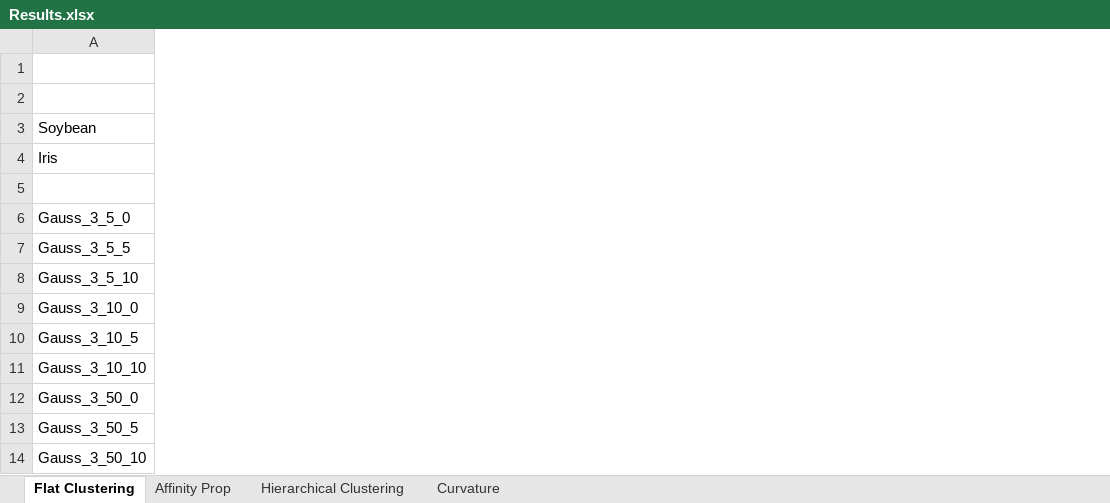
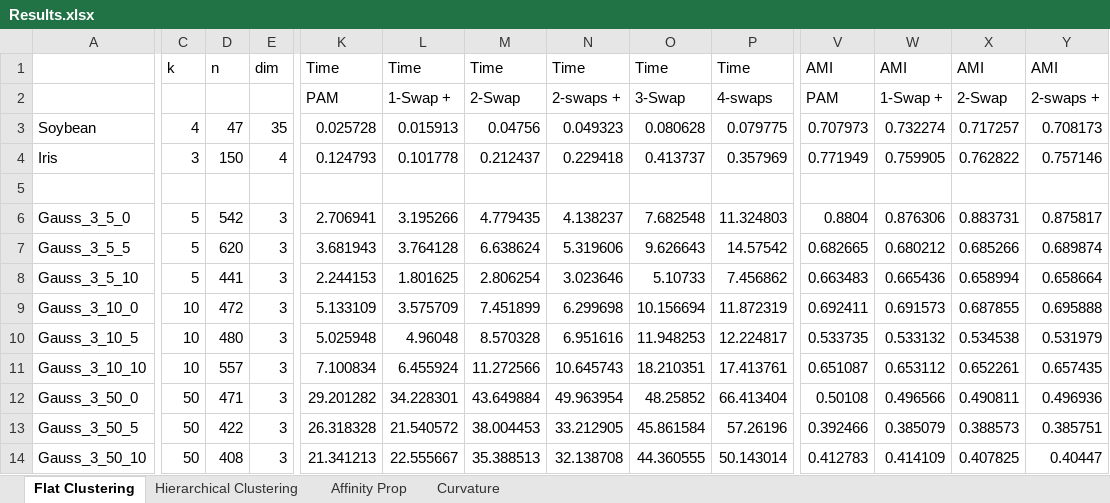
Before and after one commit to CS6780/approx-clustering, an Excel workbook: data/Results.xlsx, sheet Flat Clustering, drawn as a sheet; only a part is shown, gaps mark what is left out; values as stored, in another font and other column widths than the file's, no borders; the diff covers the shown part only; the diff names each change by its address in the sheet, - before the commit and + after, or states it on an @@ line.

Commit message:
All Flat Results

```diff
--- a/data/Results.xlsx (sheet Flat Clustering)
+++ b/data/Results.xlsx (sheet Flat Clustering)
@@ sheet tab order changed: Flat Clustering | Hierarchical Clustering | Affinity Prop | Curvature @@
+column C, rows 1-14: k |  | 4 | 3 |  | 5 | 5 | 5 | 10 | 10 | 10 | 50 | 50 | 50
+column D, rows 1-14: n |  | 47 | 150 |  | 542 | 620 | 441 | 472 | 480 | 557 | 471 | 422 | 408
+column E, rows 1-14: dim |  | 35 | 4 |  | 3 | 3 | 3 | 3 | 3 | 3 | 3 | 3 | 3
+column K, rows 1-14: Time | PAM | 0.025728 | 0.124793 |  | 2.706941 | 3.681943 | 2.244153 | 5.133109 | 5.025948 | 7.100834 | 29.201282 | 26.318328 | 21.341213
+column L, rows 1-14: Time | 1-Swap + | 0.015913 | 0.101778 |  | 3.195266 | 3.764128 | 1.801625 | 3.575709 | 4.96048 | 6.455924 | 34.228301 | 21.540572 | 22.555667
+column M, rows 1-14: Time | 2-Swap | 0.04756 | 0.212437 |  | 4.779435 | 6.638624 | 2.806254 | 7.451899 | 8.570328 | 11.272566 | 43.649884 | 38.004453 | 35.388513
+column N, rows 1-14: Time | 2-swaps + | 0.049323 | 0.229418 |  | 4.138237 | 5.319606 | 3.023646 | 6.299698 | 6.951616 | 10.645743 | 49.963954 | 33.212905 | 32.138708
+column O, rows 1-14: Time | 3-Swap | 0.080628 | 0.413737 |  | 7.682548 | 9.626643 | 5.10733 | 10.156694 | 11.948253 | 18.210351 | 48.25852 | 45.861584 | 44.360555
+column P, rows 1-14: Time | 4-swaps | 0.079775 | 0.357969 |  | 11.324803 | 14.57542 | 7.456862 | 11.872319 | 12.224817 | 17.413761 | 66.413404 | 57.26196 | 50.143014
+column V, rows 1-14: AMI | PAM | 0.707973 | 0.771949 |  | 0.8804 | 0.682665 | 0.663483 | 0.692411 | 0.533735 | 0.651087 | 0.50108 | 0.392466 | 0.412783
+column W, rows 1-14: AMI | 1-Swap + | 0.732274 | 0.759905 |  | 0.876306 | 0.680212 | 0.665436 | 0.691573 | 0.533132 | 0.653112 | 0.496566 | 0.385079 | 0.414109
+column X, rows 1-14: AMI | 2-Swap | 0.717257 | 0.762822 |  | 0.883731 | 0.685266 | 0.658994 | 0.687855 | 0.534538 | 0.652261 | 0.490811 | 0.388573 | 0.407825
+column Y, rows 1-14: AMI | 2-swaps + | 0.708173 | 0.757146 |  | 0.875817 | 0.689874 | 0.658664 | 0.695888 | 0.531979 | 0.657435 | 0.496936 | 0.385751 | 0.40447
```
Also changed, not shown: 14 added columns elsewhere in this sheet, sheet Hierarchical Clustering, 12 other files.
